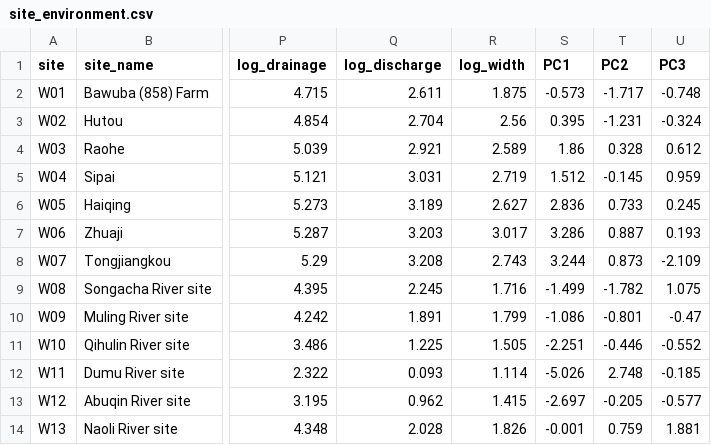
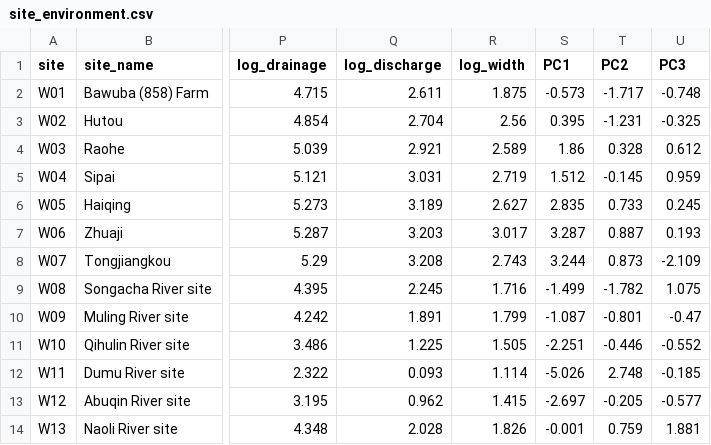
Before and after one commit to liruiyi2002/heilongjiang-rivers-fish-analysis, a CSV file: data/site_environment.csv, drawn as a sheet; only a part is shown, gaps mark what is left out; the diff names each change by its address in the sheet, - before the commit and + after, or states it on an @@ line.

Commit message:
Recomputes the deposited principal-component columns from the deposited variables

```diff
--- a/data/site_environment.csv
+++ b/data/site_environment.csv
-U3 (PC3): -0.324
+U3 (PC3): -0.325
-S6 (PC1): 2.836
+S6 (PC1): 2.835
-S7 (PC1): 3.286
+S7 (PC1): 3.287
-S10 (PC1): -1.086
+S10 (PC1): -1.087
```
